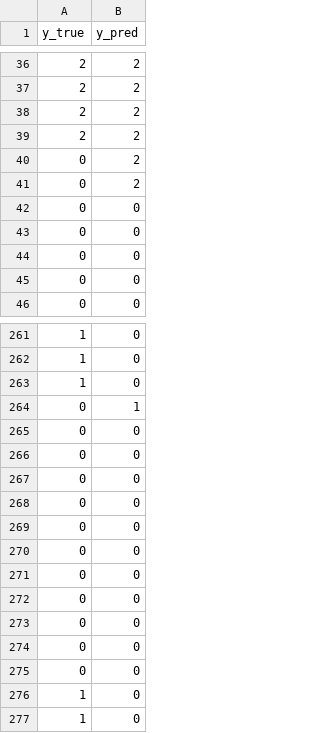
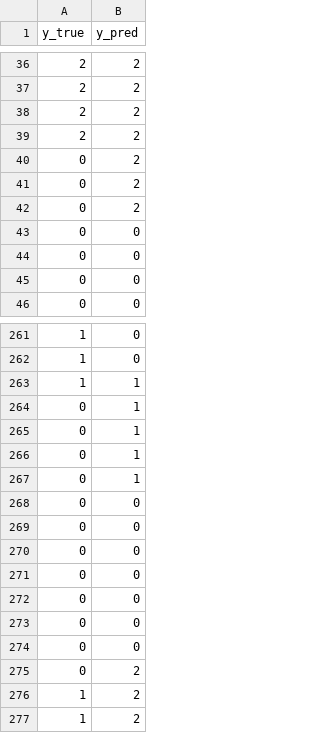
Before and after one commit to charlesgalwyn/code-artifact, a CSV file: saved_models/bilstm_attention/predictions_vs_true_bilstm_attn.csv, drawn as a sheet; only a part is shown, gaps mark what is left out; the diff covers the shown part only.

```diff
--- a/saved_models/bilstm_attention/predictions_vs_true_bilstm_attn.csv
+++ b/saved_models/bilstm_attention/predictions_vs_true_bilstm_attn.csv
@@ -41,3 +41,3 @@ y_true,y_pred
 0,2
-0,0
+0,2
 0,0
@@ -262,3 +262,6 @@ y_true,y_pred
 1,0
-1,0
+1,1
+0,1
+0,1
+0,1
 0,1
@@ -271,7 +274,4 @@ y_true,y_pred
 0,0
-0,0
-0,0
-0,0
-0,0
-1,0
-1,0
+0,2
+1,2
+1,2
```
Also changed, not shown: 26 added rows, 23 removed rows, 5 moved rows and 1 edited cell elsewhere in this file, saved_models/bilstm_attention/training_history_bilstm_attn.csv, 11 other files.
